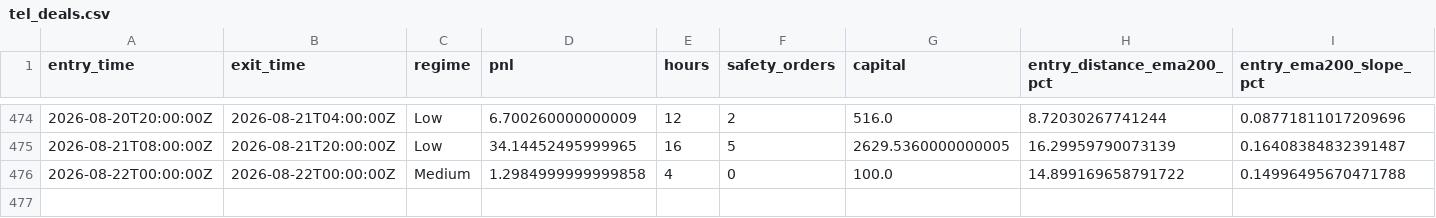
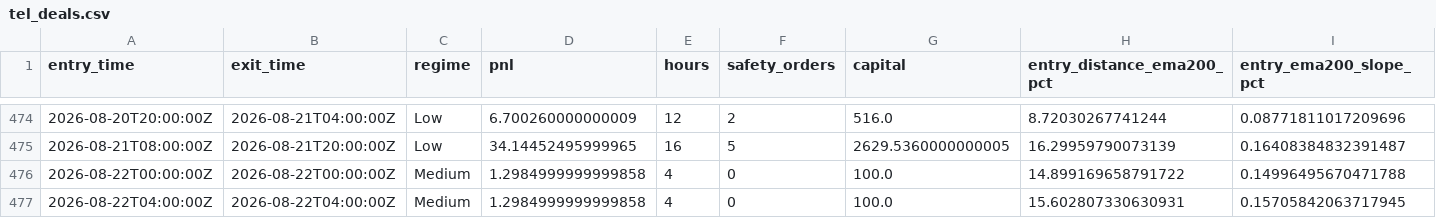
Before and after one commit to aferguson227/Crypto-regime-manager, a CSV file: docs/tel_deals.csv, drawn as a sheet; only a part is shown, gaps mark what is left out.

```diff
--- a/docs/tel_deals.csv
+++ b/docs/tel_deals.csv
@@ -476 +476,2 @@ entry_time,exit_time,regime,pnl,hours,safety_orders,capital,entry_distance_ema20
 2026-08-22T00:00:00Z,2026-08-22T00:00:00Z,Medium,1.2984999999999858,4,0,100.0,14.899169658791722,0.14996495670471788
+2026-08-22T04:00:00Z,2026-08-22T04:00:00Z,Medium,1.2984999999999858,4,0,100.0,15.602807330630931,0.15705842063717945
```
Also changed, not shown: 41 other files.
